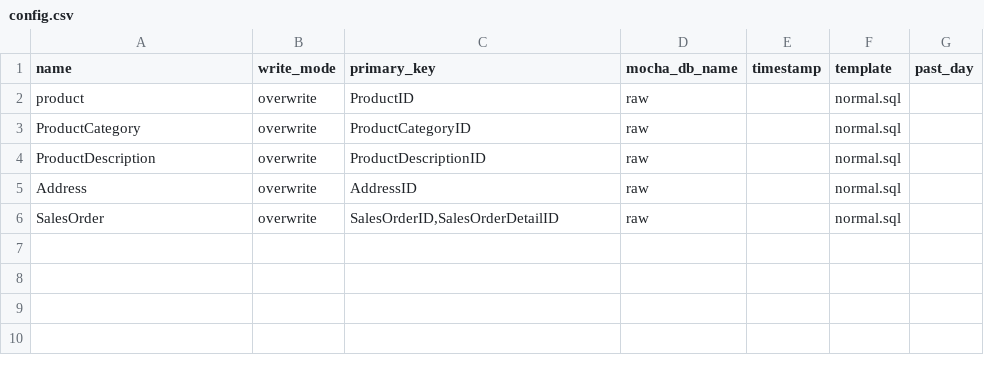
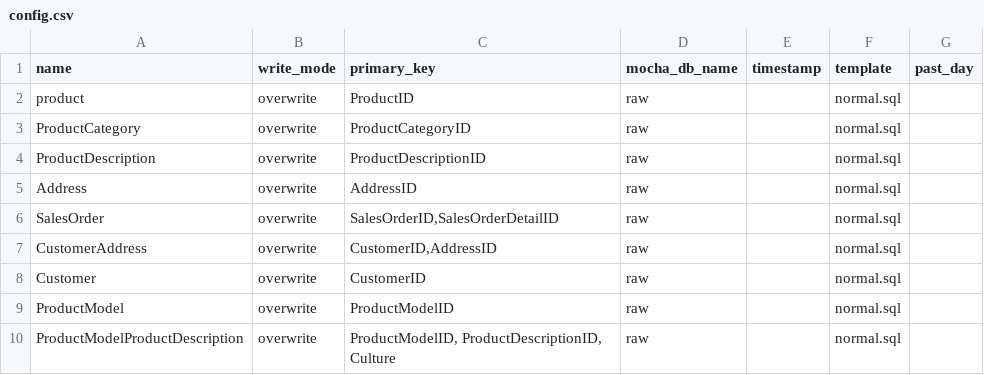
Before and after one commit to luopei2021/practiceData, a CSV file: resources/config/config.csv, drawn as a sheet.

```diff
--- a/resources/config/config.csv
+++ b/resources/config/config.csv
@@ -6 +6,5 @@ Address,overwrite,"AddressID",raw,,normal.sql,
 SalesOrder,overwrite,"SalesOrderID,SalesOrderDetailID",raw,,normal.sql,
+CustomerAddress,overwrite,"CustomerID,AddressID",raw,,normal.sql,
+Customer,overwrite,"CustomerID",raw,,normal.sql,
+ProductModel,overwrite,"ProductModelID",raw,,normal.sql,
+ProductModelProductDescription,overwrite,"ProductModelID, ProductDescriptionID, Culture",raw,,normal.sql,
```
Also changed, not shown: 4 other files.
